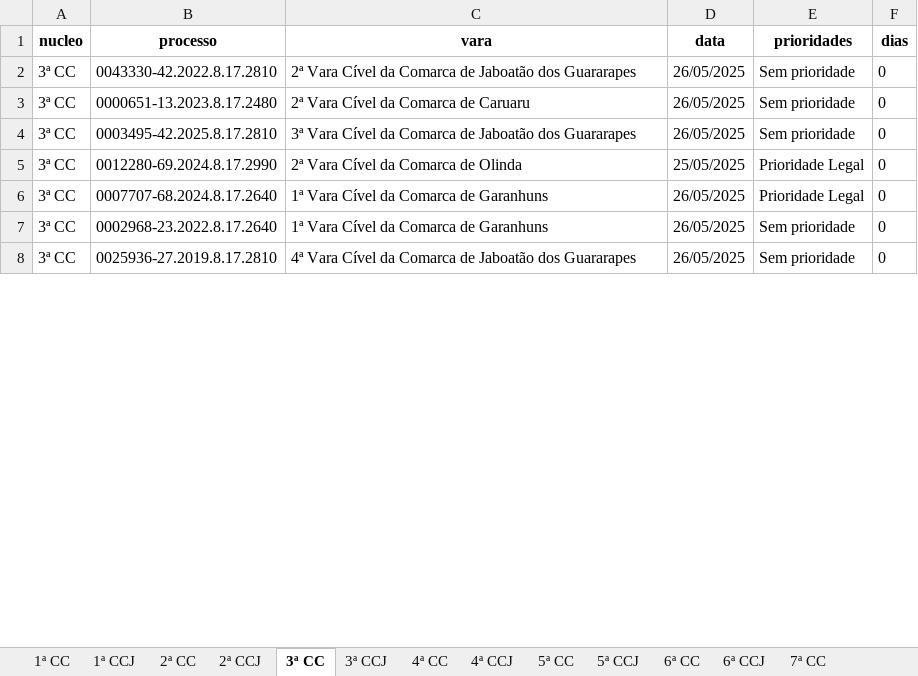
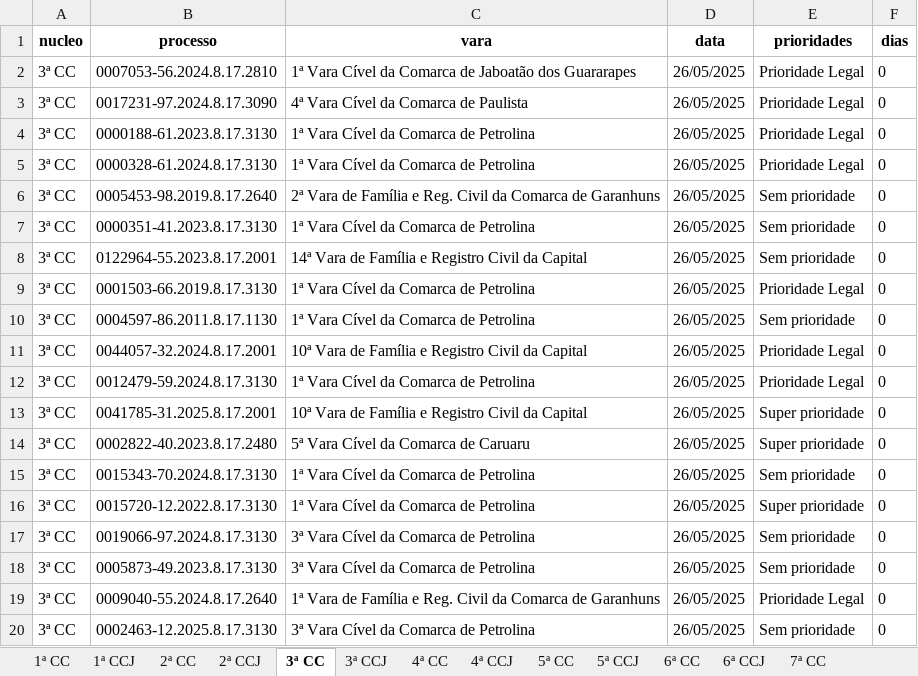
Before and after one commit to Fasri/analise_de, an Excel workbook: final_tempo_real.xlsx, sheet 3ª CC, drawn as a sheet; only a part is shown; the shorter side is filled out with more unchanged rows; values as stored, in another font and other column widths than the file's, no borders; addresses are those after the commit; the diff covers the shown part only; the diff names each change by its address in the sheet, - before the commit and + after, or states it on an @@ line.

```diff
--- a/final_tempo_real.xlsx (sheet 3ª CC)
+++ b/final_tempo_real.xlsx (sheet 3ª CC)
+row 2: 3ª CC | 0007053-56.2024.8.17.2810 | 1ª Vara Cível da Comarca de Jaboatão dos Guararapes | 26/05/2025 | Prioridade Legal | 0
+row 3: 3ª CC | 0017231-97.2024.8.17.3090 | 4ª Vara Cível da Comarca de Paulista | 26/05/2025 | Prioridade Legal | 0
+row 4: 3ª CC | 0000188-61.2023.8.17.3130 | 1ª Vara Cível da Comarca de Petrolina | 26/05/2025 | Prioridade Legal | 0
+row 5: 3ª CC | 0000328-61.2024.8.17.3130 | 1ª Vara Cível da Comarca de Petrolina | 26/05/2025 | Prioridade Legal | 0
-B6 (processo): 0043330-42.2022.8.17.2810
+B6 (processo): 0005453-98.2019.8.17.2640
-C6 (vara): 2ª Vara Cível da Comarca de Jaboatão dos Guararapes
+C6 (vara): 2ª Vara de Família e Reg. Civil da Comarca de Garanhuns
-B7 (processo): 0000651-13.2023.8.17.2480
+B7 (processo): 0000351-41.2023.8.17.3130
-C7 (vara): 2ª Vara Cível da Comarca de Caruaru
+C7 (vara): 1ª Vara Cível da Comarca de Petrolina
-B8 (processo): 0003495-42.2025.8.17.2810
+B8 (processo): 0122964-55.2023.8.17.2001
-C8 (vara): 3ª Vara Cível da Comarca de Jaboatão dos Guararapes
+C8 (vara): 14ª Vara de Família e Registro Civil da Capital
+row 9: 3ª CC | 0001503-66.2019.8.17.3130 | 1ª Vara Cível da Comarca de Petrolina | 26/05/2025 | Prioridade Legal | 0
+row 10: 3ª CC | 0004597-86.2011.8.17.1130 | 1ª Vara Cível da Comarca de Petrolina | 26/05/2025 | Sem prioridade | 0
+row 11: 3ª CC | 0044057-32.2024.8.17.2001 | 10ª Vara de Família e Registro Civil da Capital | 26/05/2025 | Prioridade Legal | 0
-B12 (processo): 0012280-69.2024.8.17.2990
+B12 (processo): 0012479-59.2024.8.17.3130
-C12 (vara): 2ª Vara Cível da Comarca de Olinda
+C12 (vara): 1ª Vara Cível da Comarca de Petrolina
-D12 (data): 25/05/2025
+D12 (data): 26/05/2025
+row 13: 3ª CC | 0041785-31.2025.8.17.2001 | 10ª Vara de Família e Registro Civil da Capital | 26/05/2025 | Super prioridade | 0
+row 14: 3ª CC | 0002822-40.2023.8.17.2480 | 5ª Vara Cível da Comarca de Caruaru | 26/05/2025 | Super prioridade | 0
+row 15: 3ª CC | 0015343-70.2024.8.17.3130 | 1ª Vara Cível da Comarca de Petrolina | 26/05/2025 | Sem prioridade | 0
+row 16: 3ª CC | 0015720-12.2022.8.17.3130 | 1ª Vara Cível da Comarca de Petrolina | 26/05/2025 | Super prioridade | 0
+row 17: 3ª CC | 0019066-97.2024.8.17.3130 | 3ª Vara Cível da Comarca de Petrolina | 26/05/2025 | Sem prioridade | 0
+row 18: 3ª CC | 0005873-49.2023.8.17.3130 | 3ª Vara Cível da Comarca de Petrolina | 26/05/2025 | Sem prioridade | 0
+row 19: 3ª CC | 0009040-55.2024.8.17.2640 | 1ª Vara de Família e Reg. Civil da Comarca de Garanhuns | 26/05/2025 | Prioridade Legal | 0
+row 20: 3ª CC | 0002463-12.2025.8.17.3130 | 3ª Vara Cível da Comarca de Petrolina | 26/05/2025 | Sem prioridade | 0
```
Also changed, not shown: 105 added rows, 128 removed rows, 47 moved rows and 234 edited cells elsewhere in this sheet, sheet 1ª CC, sheet CONSOLIDADO, sheet 6ª CC, sheet 5ª CC, sheet 2ª CC, sheet 7ª CC, 8 more sheets, quantidade_processos.xlsx.
